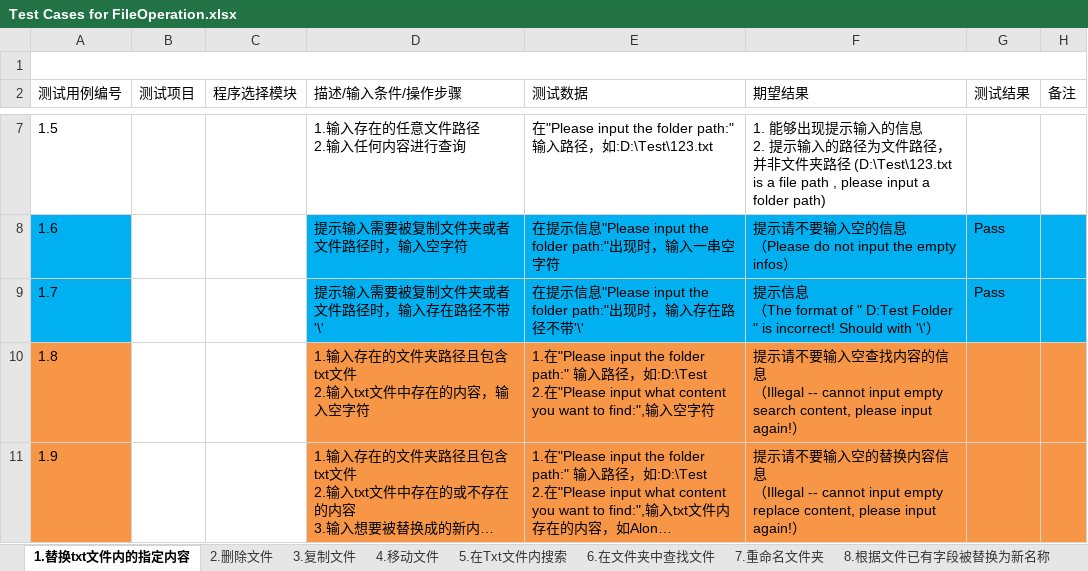
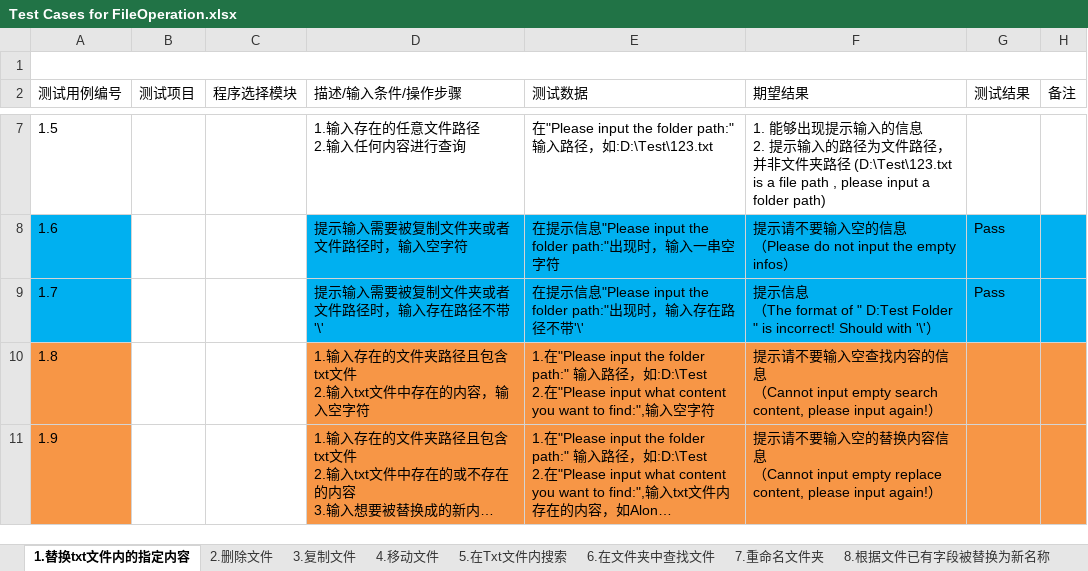
Before and after one commit to Eason0731/LegacyPython2, an Excel workbook: src/MyItems/Documents/Test Cases for FileOperation.xlsx, sheet 1.替换txt文件内的指定内容, drawn as a sheet; only a part is shown, gaps mark what is left out; long unchanged cells end in …; values as stored, in another font and other column widths than the file's, no borders; the diff names each change by its address in the sheet, - before the commit and + after, or states it on an @@ line.

Commit message:
Update the test case file after updated hint message on empty string again

```diff
--- a/src/MyItems/Documents/Test Cases for FileOperation.xlsx (sheet 1.替换txt文件内的指定内容)
+++ b/src/MyItems/Documents/Test Cases for FileOperation.xlsx (sheet 1.替换txt文件内的指定内容)
-F10 (期望结果): …（Illegal -- cannot input empty…
+F10 (期望结果): …（Cannot input empty…
-F11 (期望结果): …（Illegal -- cannot input empty…
+F11 (期望结果): …（Cannot input empty…
```
Also changed, not shown: sheet 3.复制文件, sheet 8.根据文件已有字段被替换为新名称, sheet 7.重命名文件夹, sheet 6.在文件夹中查找文件, sheet 5.在Txt文件内搜索.
